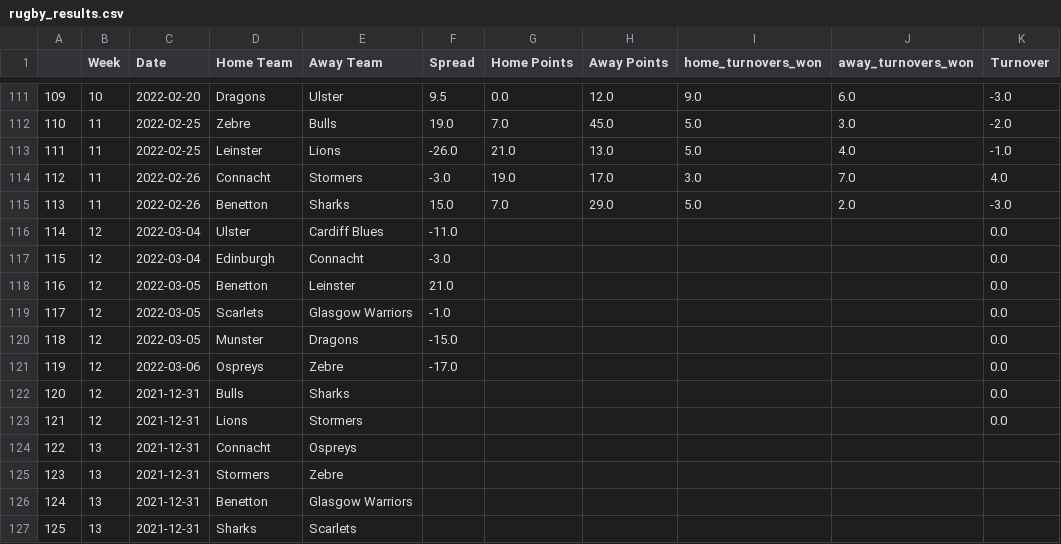
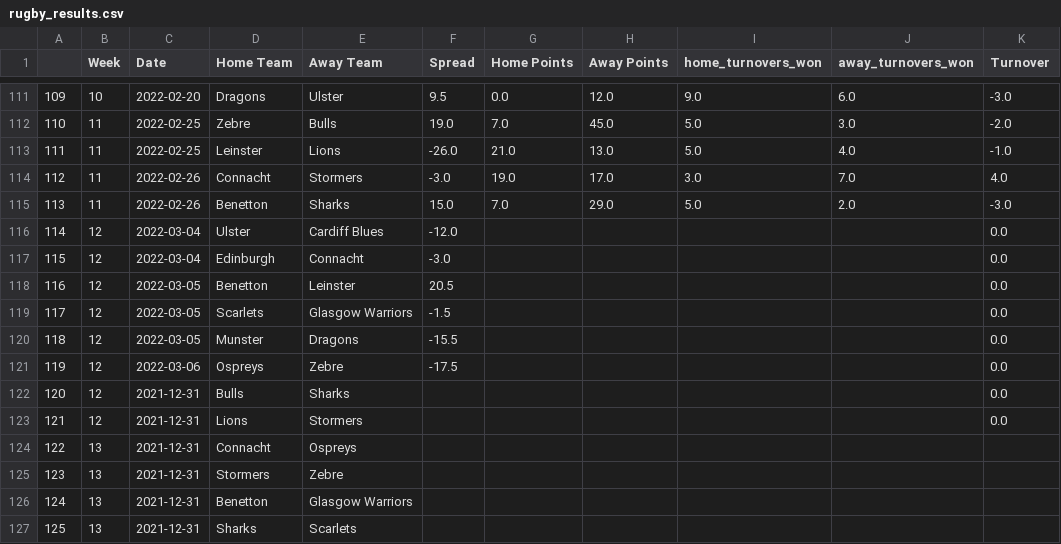
Before and after one commit to ZeNoonan/rugby, a CSV file: rugby_results.csv, drawn as a sheet; only a part is shown, gaps mark what is left out; the diff names each change by its address in the sheet, - before the commit and + after, or states it on an @@ line.

```diff
--- a/rugby_results.csv
+++ b/rugby_results.csv
-F116 (Spread): -11.0
+F116 (Spread): -12.0
-F118 (Spread): 21.0
+F118 (Spread): 20.5
-F119 (Spread): -1.0
+F119 (Spread): -1.5
-F120 (Spread): -15.0
+F120 (Spread): -15.5
-F121 (Spread): -17.0
+F121 (Spread): -17.5
```
Also changed, not shown: 1 other file.
